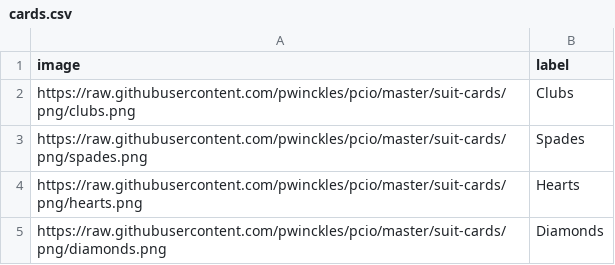
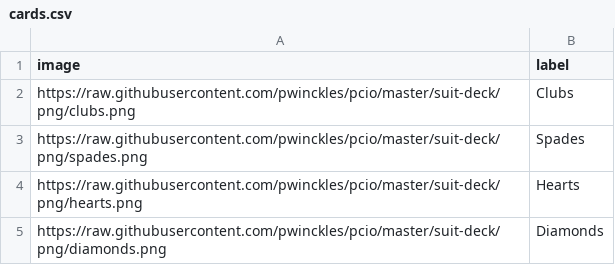
Before and after one commit to pwinckles/pcio, a CSV file: suit-deck/png/cards.csv, drawn as a sheet.

Commit message:
fixed path

```diff
--- a/suit-deck/png/cards.csv
+++ b/suit-deck/png/cards.csv
@@ -1,5 +1,5 @@
 image,label
-https://raw.githubusercontent.com/pwinckles/pcio/master/suit-cards/png/clubs.png,Clubs
-https://raw.githubusercontent.com/pwinckles/pcio/master/suit-cards/png/spades.png,Spades
-https://raw.githubusercontent.com/pwinckles/pcio/master/suit-cards/png/hearts.png,Hearts
-https://raw.githubusercontent.com/pwinckles/pcio/master/suit-cards/png/diamonds.png,Diamonds
+https://raw.githubusercontent.com/pwinckles/pcio/master/suit-deck/png/clubs.png,Clubs
+https://raw.githubusercontent.com/pwinckles/pcio/master/suit-deck/png/spades.png,Spades
+https://raw.githubusercontent.com/pwinckles/pcio/master/suit-deck/png/hearts.png,Hearts
+https://raw.githubusercontent.com/pwinckles/pcio/master/suit-deck/png/diamonds.png,Diamonds
```
